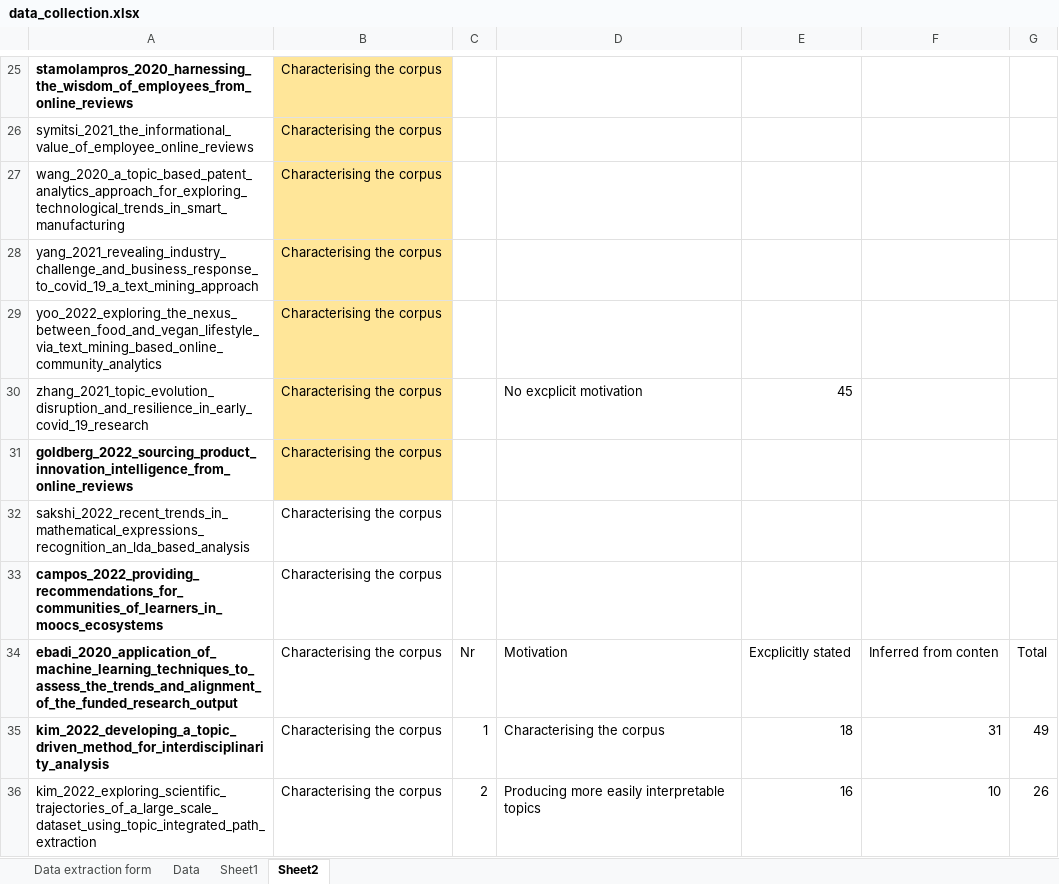
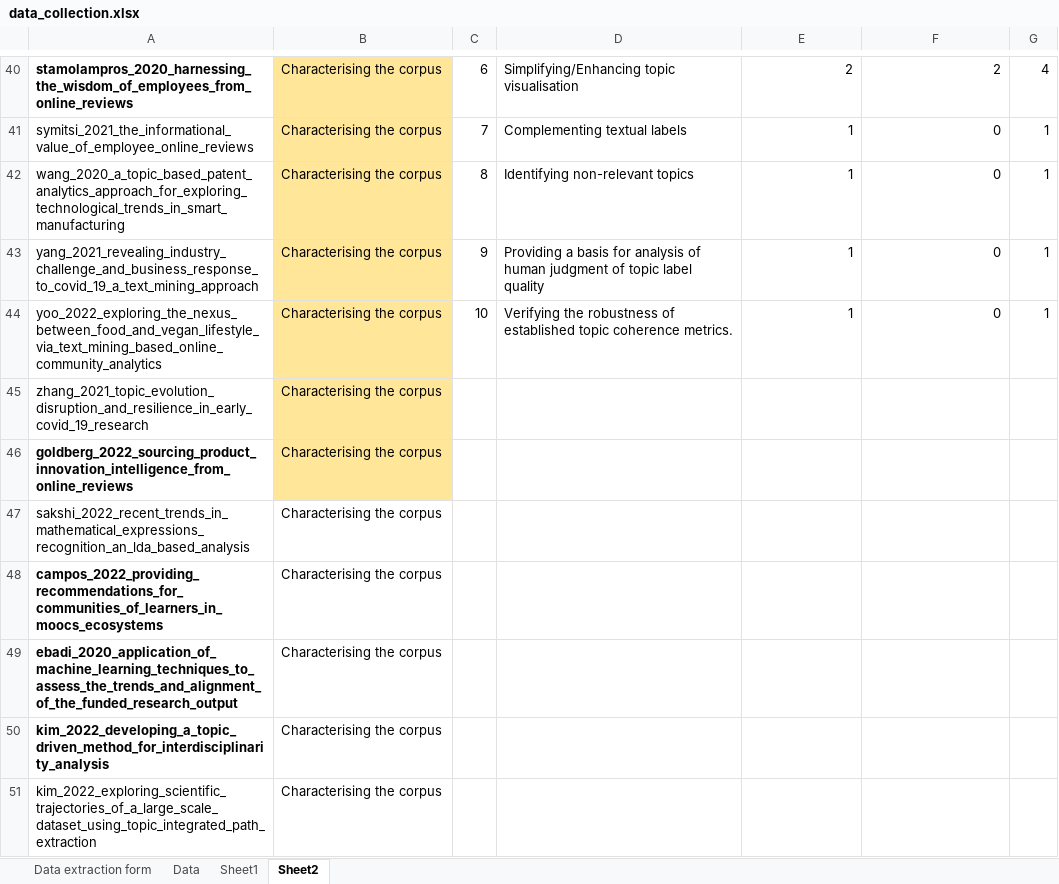
Before and after one commit to iberius96/Msc_Thesis, an Excel workbook: Data collection/data_collection.xlsx, sheet Sheet2, drawn as a sheet; only a part is shown, gaps mark what is left out; values as stored, in another font and other column widths than the file's, no borders; addresses are those after the commit; the diff covers the shown part only; the diff names each change by its address in the sheet, - before the commit and + after, or states it on an @@ line.

```diff
--- a/Data collection/data_collection.xlsx (sheet Sheet2)
+++ b/Data collection/data_collection.xlsx (sheet Sheet2)
-C40: (empty)
+C40: 6
-D40: (empty)
+D40: Simplifying/Enhancing topic visualisation
-E40: (empty)
+E40: 2
-F40: (empty)
+F40: 2
-G40: (empty)
+G40: 4
-C41: (empty)
+C41: 7
-D41: (empty)
+D41: Complementing textual labels
-E41:E44: (empty)
+E41:E44: 1
-F41:F44: (empty)
+F41:F44: 0
-G41:G44: (empty)
+G41:G44: 1
-C42: (empty)
+C42: 8
-D42: (empty)
+D42: Identifying non-relevant topics
-C43: (empty)
+C43: 9
-D43: (empty)
+D43: Providing a basis for analysis of human judgment of topic label quality
-C44: (empty)
+C44: 10
-D44: (empty)
+D44: Verifying the robustness of established topic coherence metrics.
-D45: No excplicit motivation
+D45: (empty)
-E45: 45
+E45: (empty)
-C49: Nr
+C49: (empty)
-D49: Motivation
+D49: (empty)
-E49: Excplicitly stated
+E49: (empty)
-F49: Inferred from conten
+F49: (empty)
-G49: Total
+G49: (empty)
-C50: 1
+C50: (empty)
-D50: Characterising the corpus
+D50: (empty)
-E50: 18
+E50: (empty)
-F50: 31
+F50: (empty)
-G50: 49
+G50: (empty)
-C51: 2
+C51: (empty)
-D51: Producing more easily interpretable topics
+D51: (empty)
-E51: 16
+E51: (empty)
-F51: 10
+F51: (empty)
-G51: 26
+G51: (empty)
```
Also changed, not shown: 16 added rows, 16 removed rows, 68 edited cells and cell formats elsewhere in this sheet, 5 other files.
